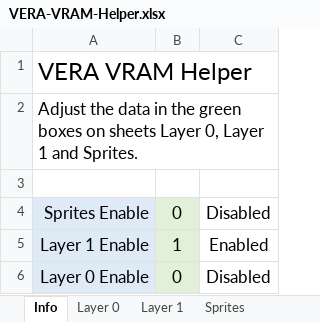
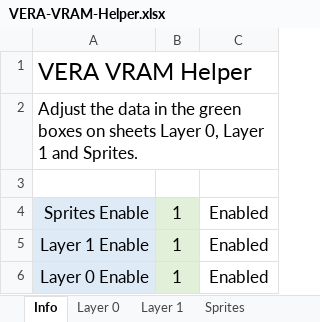
Before and after one commit to JustinBaldock/X16-VERA-VRAM-Helper, an Excel workbook: VERA-VRAM-Helper.xlsx, sheet Info, drawn as a sheet; values as stored, in another font and other column widths than the file's, no borders; charts and pictures not drawn; the diff names each change by its address in the sheet, - before the commit and + after, or states it on an @@ line.

```diff
--- a/VERA-VRAM-Helper.xlsx (sheet Info)
+++ b/VERA-VRAM-Helper.xlsx (sheet Info)
-B4: 0
+B4: 1
-C4: Disabled
+C4: Enabled
-B6: 0
+B6: 1
-C6: Disabled
+C6: Enabled
```
Also changed, not shown: sheet Layer 0, sheet Chart Data, charts or pictures.
